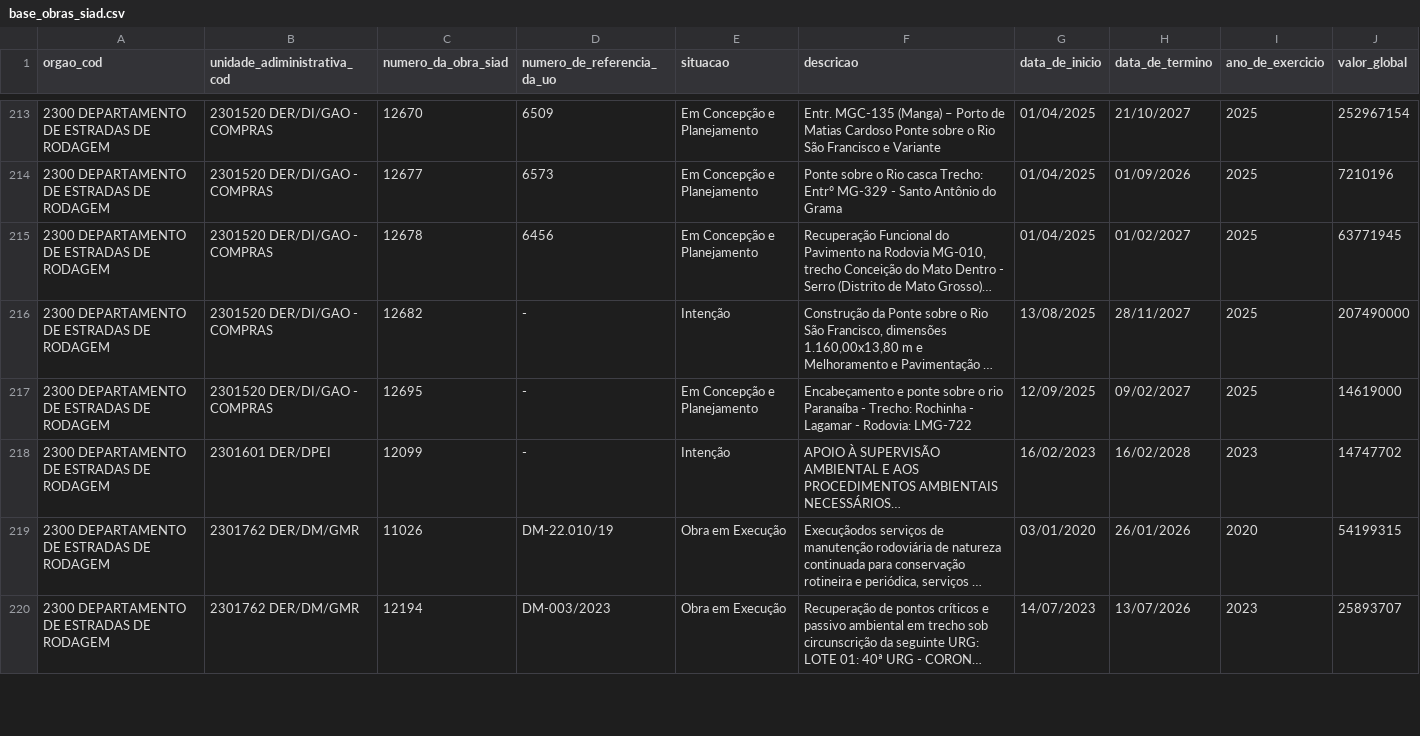
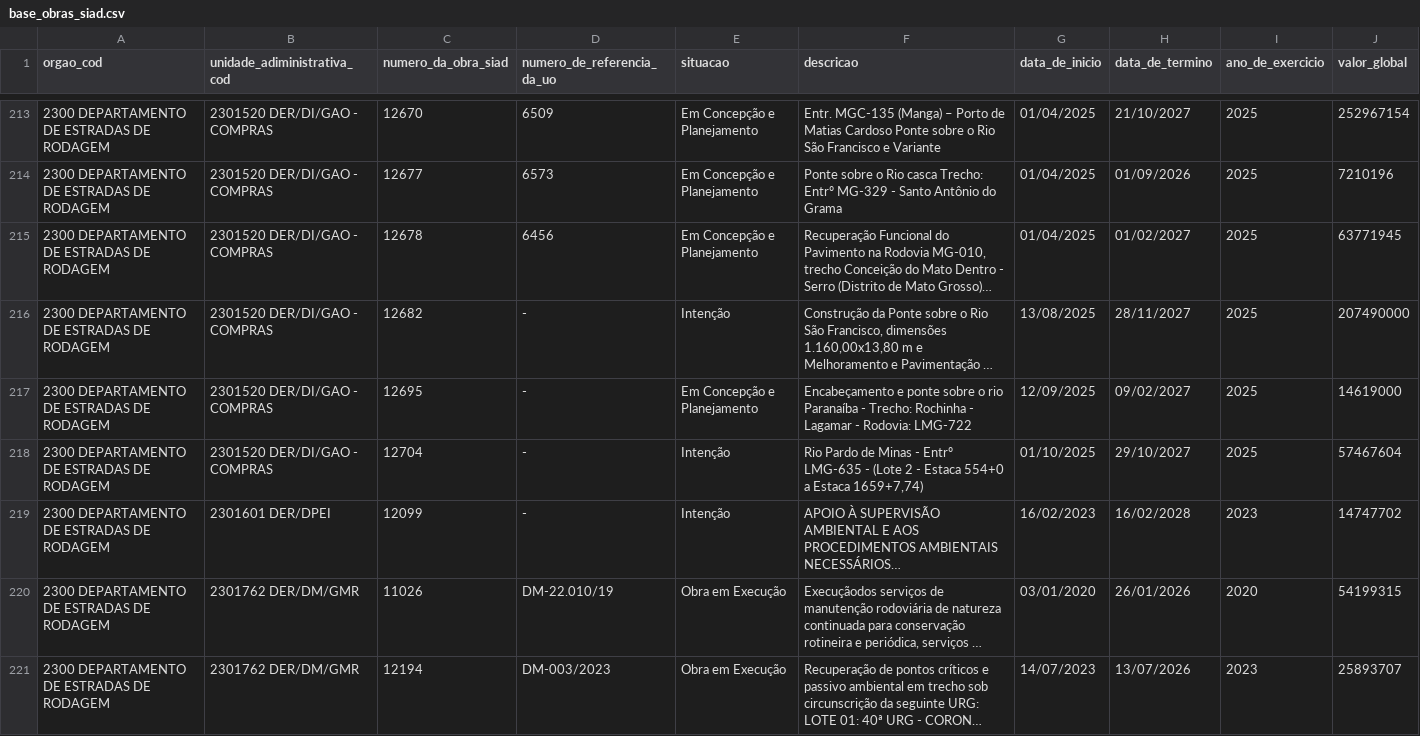
Before and after one commit to splor-mg/dados-sisor-2026, a CSV file: data/base_obras_siad.csv, drawn as a sheet; only a part is shown, gaps mark what is left out; long unchanged cells end in …; the diff names each change by its address in the sheet, - before the commit and + after, or states it on an @@ line.

```diff
--- a/data/base_obras_siad.csv
+++ b/data/base_obras_siad.csv
+row 218: 2300 DEPARTAMENTO DE ESTRADAS DE RODAGEM | 2301520 DER/DI/GAO - COMPRAS | 12704 | - | Intenção | Rio Pardo de Minas - Entrº LMG-635 - (Lote 2 - Estaca 554+0 a Estaca 1659+7,74) | 01/10/2025 | 29/10/2027 | 2025 | 57467604
```
Also changed, not shown: data/base_categoria_pessoal.csv, data/base_orcam_receita_fiscal.csv, 10 other files.
